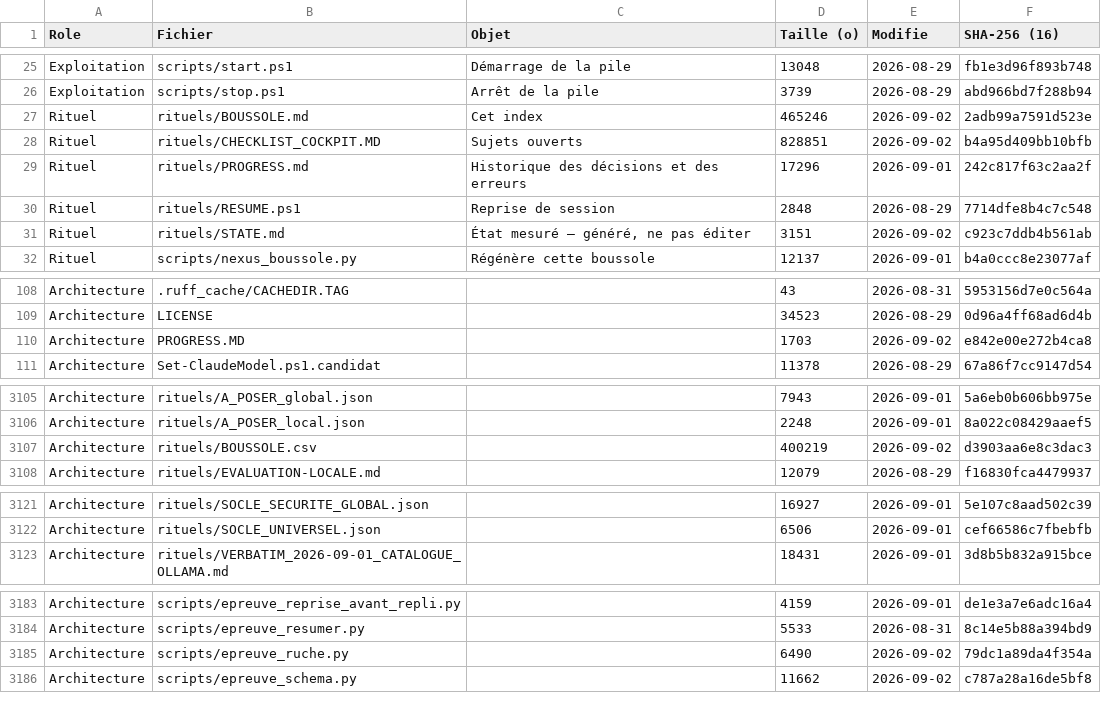
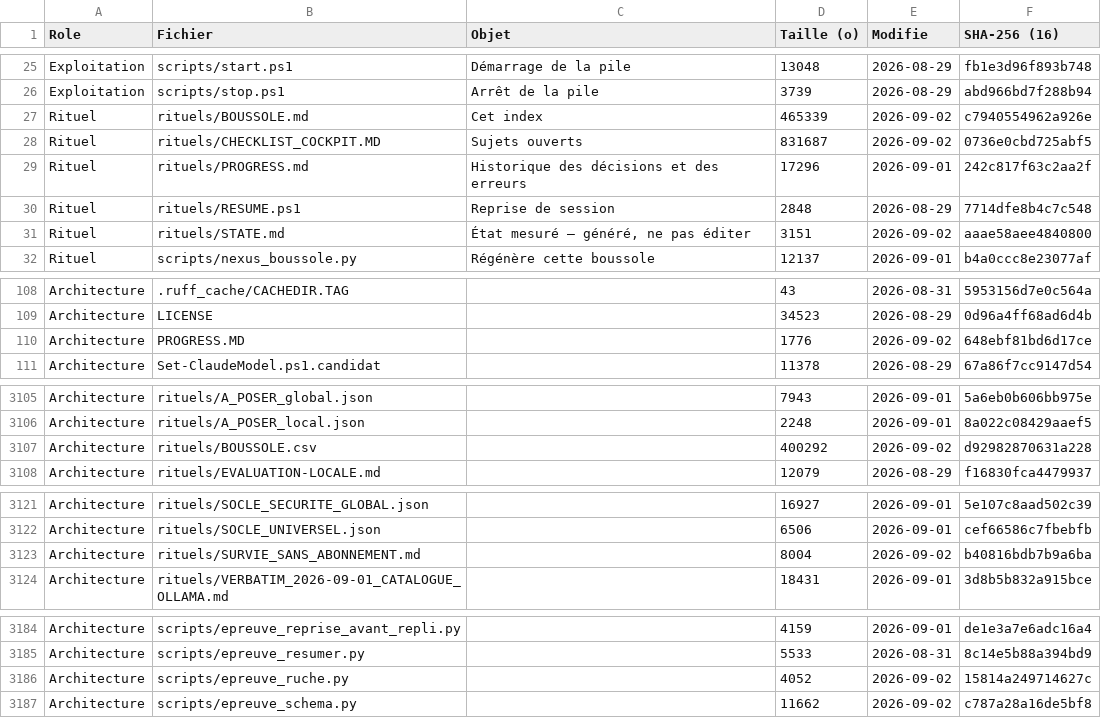
Before and after one commit to KinSushi/claude-local-nexus, a CSV file: rituels/BOUSSOLE.csv, drawn as a sheet; only a part is shown, gaps mark what is left out; the diff covers the shown part only.

Commit message:
survie(commandes): LE DECOUPAGE IGNORAIT LA CAPACITE LOCALE — et un guide dont chaque commande a ete lancee avant d etre ecrite
115.94 — Trouve en preparant la demonstration demandee. Sur un corpus reel de 148 820
caracteres, fenetre locale 24 371 :
    decoupage actuel        3 fenetres, la plus grande 95 948 car.  DEPASSE x4
    a la taille locale      8 fenetres, la plus grande 24 359 car.  ok
La fonction accepte un parametre de taille ; l appel ne le passait pas. En mode ordinaire le
local est EXCLU des qu une fenetre depasse ; en mode local force il recoit une fenetre quatre
fois trop grande. Correctif d une ligne, mode ordinaire inchange, epreuves a 0.
⇒ CELA INVALIDE LE 115.89 : j y ecrivais que le decoupage contourne la fenetre. Vrai du
MECANISME, faux de son EMPLOI. Un mecanisme present mais mal appele se lit comme un mecanisme
absent, et je l avais lu comme present.

115.95 — rituels/SURVIE_SANS_ABONNEMENT.md. Reproche juste de l operateur : j avais rendu une
liste de 65 noms d outils SANS UNE SEULE COMMANDE. Le document pose les commandes reelles et
CHACUNE a ete lancee avant d y etre inscrite, avec son code observe. Le code 1 de
nexus_sonde_aveugle y est explique — il signifie des occurrences trouvees, pas une panne :
sans cette phrase un lecteur conclurait a un echec.
Le document dit aussi ce qui N EST PAS prouve : usage agentique complet du client non eprouve,
et rapport de simulation de l orchestrateur indiscernable d un rapport reel.

Cockpit : 115.94, 115.95.

```diff
--- a/rituels/BOUSSOLE.csv
+++ b/rituels/BOUSSOLE.csv
@@ -26,7 +26,7 @@ Exploitation;scripts/start.ps1;Démarrage de la pile;13048;2026-08-29;fb1e3d96f8
 Exploitation;scripts/stop.ps1;Arrêt de la pile;3739;2026-08-29;abd966bd7f288b94
-Rituel;rituels/BOUSSOLE.md;Cet index;465246;2026-09-02;2adb99a7591d523e
-Rituel;rituels/CHECKLIST_COCKPIT.MD;Sujets ouverts;828851;2026-09-02;b4a95d409bb10bfb
+Rituel;rituels/BOUSSOLE.md;Cet index;465339;2026-09-02;c7940554962a926e
+Rituel;rituels/CHECKLIST_COCKPIT.MD;Sujets ouverts;831687;2026-09-02;0736e0cbd725abf5
 Rituel;rituels/PROGRESS.md;Historique des décisions et des erreurs;17296;2026-09-01;242c817f63c2aa2f
 Rituel;rituels/RESUME.ps1;Reprise de session;2848;2026-08-29;7714dfe8b4c7c548
-Rituel;rituels/STATE.md;État mesuré — généré, ne pas éditer;3151;2026-09-02;c923c7ddb4b561ab
+Rituel;rituels/STATE.md;État mesuré — généré, ne pas éditer;3151;2026-09-02;aaae58aee4840800
 Rituel;scripts/nexus_boussole.py;Régénère cette boussole;12137;2026-09-01;b4a0ccc8e23077af
@@ -109,3 +109,3 @@ Architecture;.ruff_cache/CACHEDIR.TAG;;43;2026-08-31;5953156d7e0c564a
 Architecture;LICENSE;;34523;2026-08-29;0d96a4ff68ad6d4b
-Architecture;PROGRESS.MD;;1703;2026-09-02;e842e00e272b4ca8
+Architecture;PROGRESS.MD;;1776;2026-09-02;648ebf81bd6d17ce
 Architecture;Set-ClaudeModel.ps1.candidat;;11378;2026-08-29;67a86f7cc9147d54
@@ -3106,3 +3106,3 @@ Architecture;rituels/A_POSER_global.json;;7943;2026-09-01;5a6eb0b606bb975e
 Architecture;rituels/A_POSER_local.json;;2248;2026-09-01;8a022c08429aaef5
-Architecture;rituels/BOUSSOLE.csv;;400219;2026-09-02;d3903aa6e8c3dac3
+Architecture;rituels/BOUSSOLE.csv;;400292;2026-09-02;d92982870631a228
 Architecture;rituels/EVALUATION-LOCALE.md;;12079;2026-08-29;f16830fca4479937
@@ -3122,2 +3122,3 @@ Architecture;rituels/SOCLE_SECURITE_GLOBAL.json;;16927;2026-09-01;5e107c8aad502c
 Architecture;rituels/SOCLE_UNIVERSEL.json;;6506;2026-09-01;cef66586c7fbebfb
+Architecture;rituels/SURVIE_SANS_ABONNEMENT.md;;8004;2026-09-02;b40816bdb7b9a6ba
 Architecture;rituels/VERBATIM_2026-09-01_CATALOGUE_OLLAMA.md;;18431;2026-09-01;3d8b5b832a915bce
@@ -3184,3 +3185,3 @@ Architecture;scripts/epreuve_reprise_avant_repli.py;;4159;2026-09-01;de1e3a7e6ad
 Architecture;scripts/epreuve_resumer.py;;5533;2026-08-31;8c14e5b88a394bd9
-Architecture;scripts/epreuve_ruche.py;;6490;2026-09-02;79dc1a89da4f354a
+Architecture;scripts/epreuve_ruche.py;;4052;2026-09-02;15814a249714627c
 Architecture;scripts/epreuve_schema.py;;11662;2026-09-02;c787a28a16de5bf8
```
Also changed, not shown: 3 edited cells elsewhere in this file, 5 other files.
